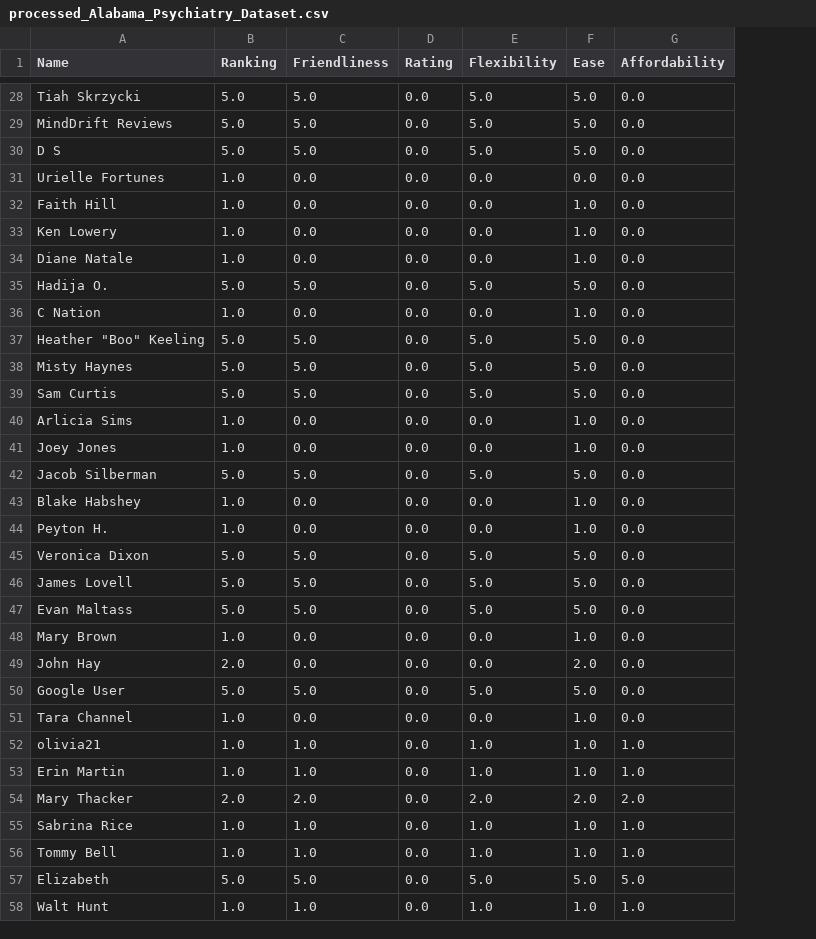
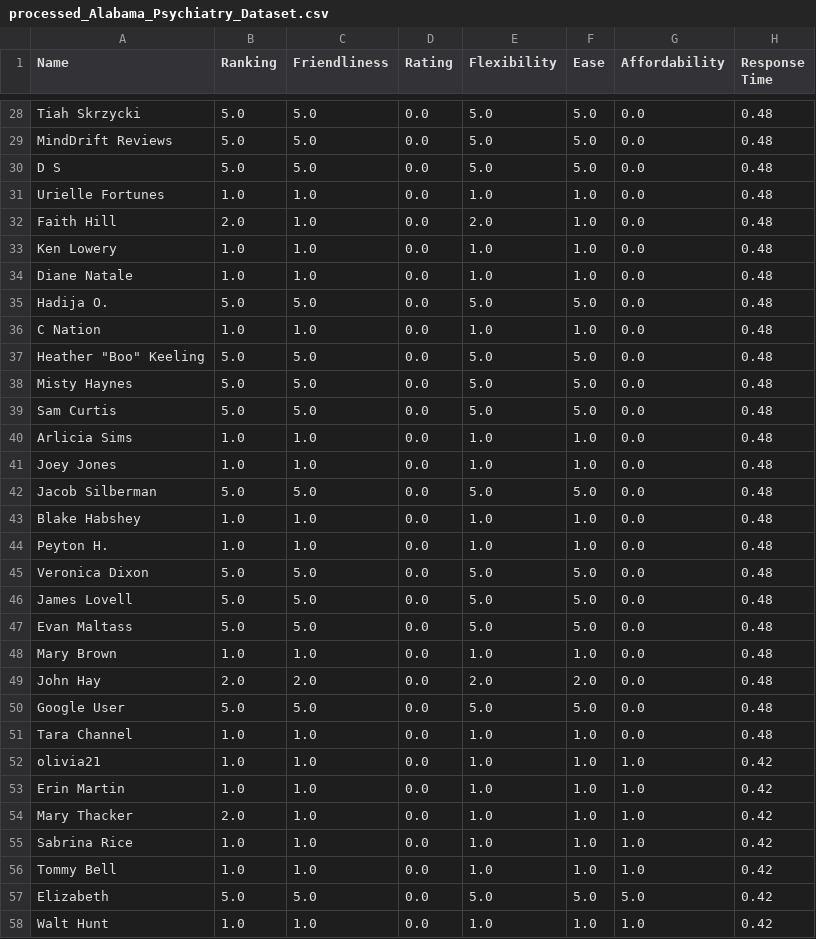
Before and after one commit to sanchari1992/RAG-LLM-Project, a CSV file: processed_csvs_lump/processed_Alabama_Psychiatry_Dataset.csv, drawn as a sheet; only a part is shown, gaps mark what is left out; the diff covers the shown part only; the diff names each change by its address in the sheet, - before the commit and + after, or states it on an @@ line.

```diff
--- a/processed_csvs_lump/processed_Alabama_Psychiatry_Dataset.csv
+++ b/processed_csvs_lump/processed_Alabama_Psychiatry_Dataset.csv
+column H (Response Time), rows 28-58: 0.48 | 0.48 | 0.48 | 0.48 | 0.48 | 0.48 | 0.48 | 0.48 | 0.48 | 0.48 | 0.48 | 0.48 | 0.48 | 0.48 | 0.48 | 0.48 | 0.48 | 0.48 | 0.48 | 0.48 | 0.48 | 0.48 | 0.48 | 0.48 | 0.42 | 0.42 | 0.42 | 0.42 | 0.42 | 0.42 | 0.42
-C31:C34 (Friendliness): 0.0
+C31:C34 (Friendliness): 1.0
-E31 (Flexibility): 0.0
+E31 (Flexibility): 1.0
-F31 (Ease): 0.0
+F31 (Ease): 1.0
-B32 (Ranking): 1.0
+B32 (Ranking): 2.0
-E32 (Flexibility): 0.0
+E32 (Flexibility): 2.0
-E33:E34 (Flexibility): 0.0
+E33:E34 (Flexibility): 1.0
-C36 (Friendliness): 0.0
+C36 (Friendliness): 1.0
-E36 (Flexibility): 0.0
+E36 (Flexibility): 1.0
-C40:C41 (Friendliness): 0.0
+C40:C41 (Friendliness): 1.0
-E40:E41 (Flexibility): 0.0
+E40:E41 (Flexibility): 1.0
-C43:C44 (Friendliness): 0.0
+C43:C44 (Friendliness): 1.0
-E43:E44 (Flexibility): 0.0
+E43:E44 (Flexibility): 1.0
-C48 (Friendliness): 0.0
+C48 (Friendliness): 1.0
-E48 (Flexibility): 0.0
+E48 (Flexibility): 1.0
-C49 (Friendliness): 0.0
+C49 (Friendliness): 2.0
-E49 (Flexibility): 0.0
+E49 (Flexibility): 2.0
-C51 (Friendliness): 0.0
+C51 (Friendliness): 1.0
-E51 (Flexibility): 0.0
+E51 (Flexibility): 1.0
-C54 (Friendliness): 2.0
+C54 (Friendliness): 1.0
-E54 (Flexibility): 2.0
+E54 (Flexibility): 1.0
-F54 (Ease): 2.0
+F54 (Ease): 1.0
-G54 (Affordability): 2.0
+G54 (Affordability): 1.0
```
Also changed, not shown: 55 edited cells elsewhere in this file, processed_csvs_lump/processed_Birmingham_Anxiety_Dataset.csv, processed_csvs_lump/processed_Eastside_Mental_Health_Dataset.csv, 2 other files.
